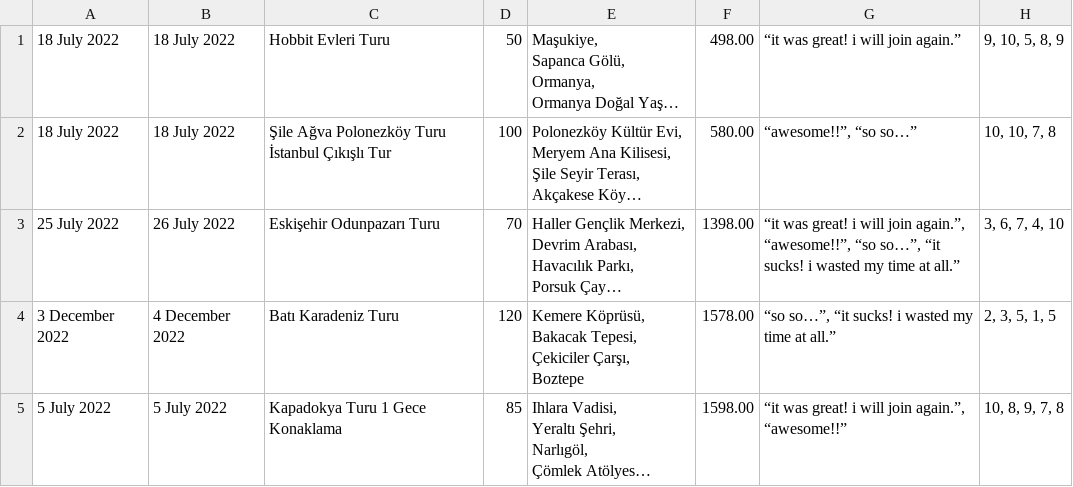
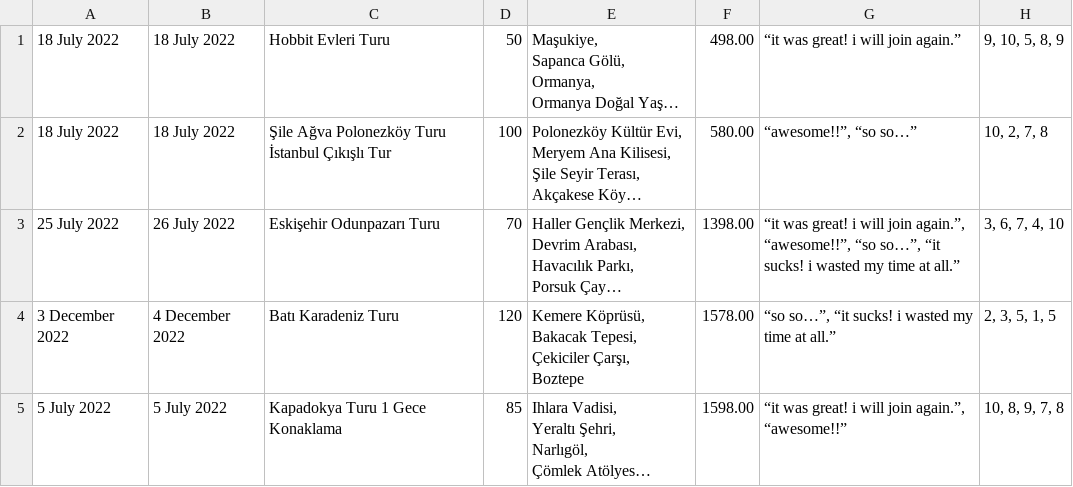
Before and after one commit to CSE222-Tur-ist/vacation_management, a CSV file: DataProject/src/com/Tour.csv, drawn as a sheet; long unchanged cells end in …; the diff names each change by its address in the sheet, - before the commit and + after, or states it on an @@ line.

```diff
--- a/DataProject/src/com/Tour.csv
+++ b/DataProject/src/com/Tour.csv
-H2: 10, 10, 7, 8
+H2: 10, 2, 7, 8
```
Also changed, not shown: DataProject/src/com/Hotel.csv, DataProject/src/com/out/production/com/com/Hotel.csv, 19 other files.
